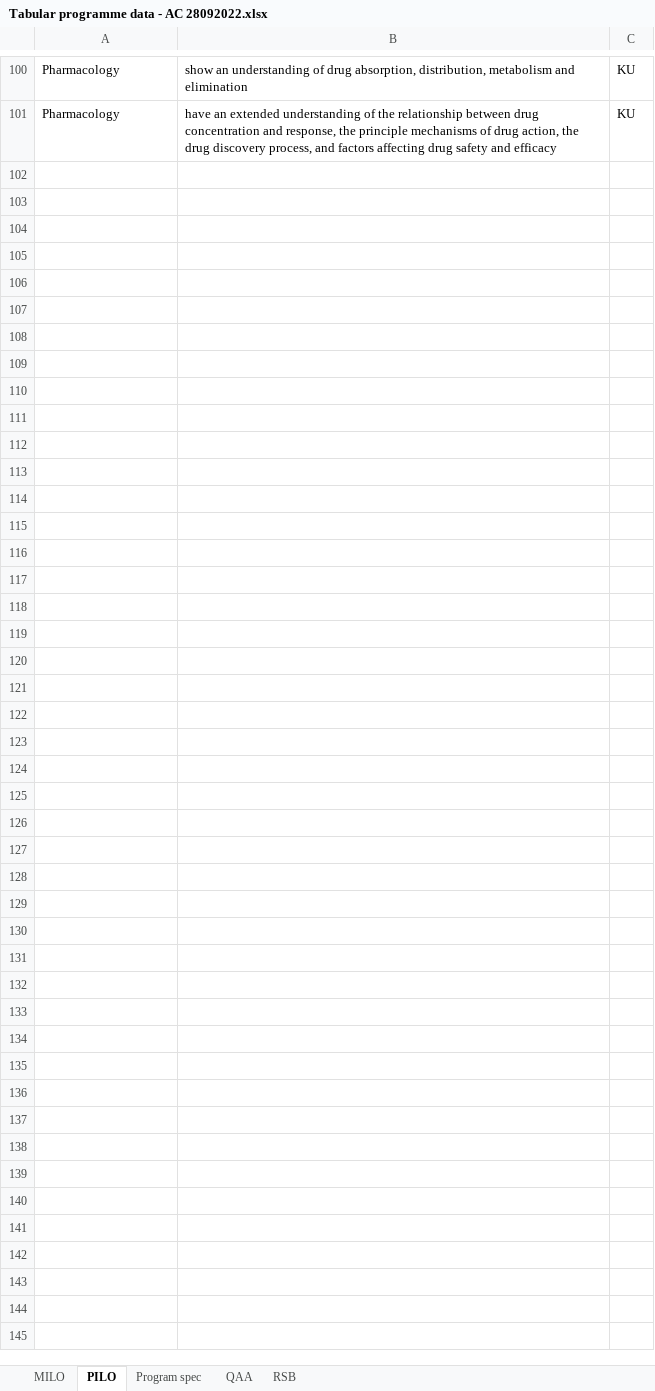
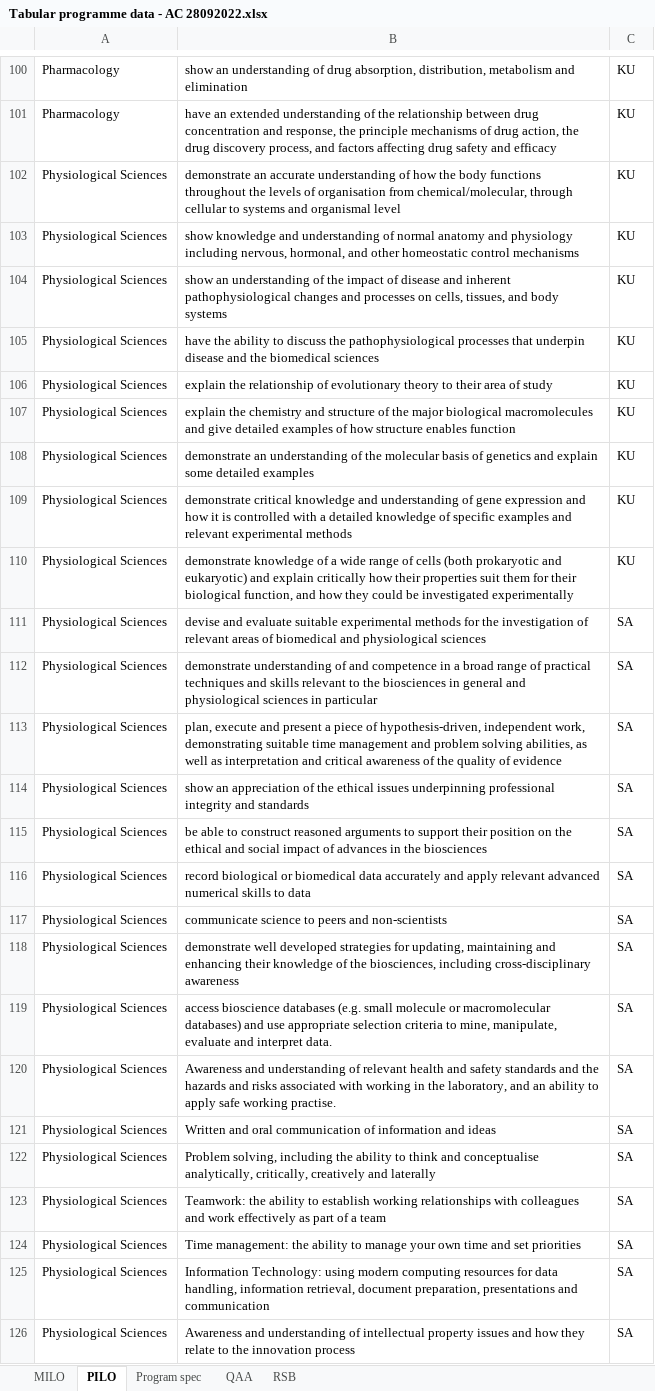
Before and after one commit to davidmam/curriculumTools, an Excel workbook: Tabular programme data - AC 28092022.xlsx, sheet PILO, drawn as a sheet; only a part is shown, gaps mark what is left out; values as stored, in another font and other column widths than the file's, no borders; the diff names each change by its address in the sheet, - before the commit and + after, or states it on an @@ line.

```diff
--- a/Tabular programme data - AC 28092022.xlsx (sheet PILO)
+++ b/Tabular programme data - AC 28092022.xlsx (sheet PILO)
+row 102: Physiological Sciences | demonstrate an accurate understanding of how the body functions throughout the levels of organisation from chemical/molecular, through cellular to systems and organismal level | KU
+row 103: Physiological Sciences | show knowledge and understanding of normal anatomy and physiology including nervous, hormonal, and other homeostatic control mechanisms | KU
+row 104: Physiological Sciences | show an understanding of the impact of disease and inherent pathophysiological changes and processes on cells, tissues, and body systems | KU
+row 105: Physiological Sciences | have the ability to discuss the pathophysiological processes that underpin disease and the biomedical sciences | KU
+row 106: Physiological Sciences | explain the relationship of evolutionary theory to their area of study | KU
+row 107: Physiological Sciences | explain the chemistry and structure of the major biological macromolecules and give detailed examples of how structure enables function | KU
+row 108: Physiological Sciences | demonstrate an understanding of the molecular basis of genetics and explain some detailed examples | KU
+row 109: Physiological Sciences | demonstrate critical knowledge and understanding of gene expression and how it is controlled with a detailed knowledge of specific examples and relevant experimental methods | KU
+row 110: Physiological Sciences | demonstrate knowledge of a wide range of cells (both prokaryotic and eukaryotic) and explain critically how their properties suit them for their biological function, and how they could be investigated experimentally | KU
+row 111: Physiological Sciences | devise and evaluate suitable experimental methods for the investigation of relevant areas of biomedical and physiological sciences | SA
+row 112: Physiological Sciences | demonstrate understanding of and competence in a broad range of practical techniques and skills relevant to the biosciences in general and physiological sciences in particular | SA
+row 113: Physiological Sciences | plan, execute and present a piece of hypothesis-driven, independent work, demonstrating suitable time management and problem solving abilities, as well as interpretation and critical awareness of the quality of evidence | SA
+row 114: Physiological Sciences | show an appreciation of the ethical issues underpinning professional integrity and standards | SA
+row 115: Physiological Sciences | be able to construct reasoned arguments to support their position on the ethical and social impact of advances in the biosciences | SA
+row 116: Physiological Sciences | record biological or biomedical data accurately and apply relevant advanced numerical skills to data | SA
+row 117: Physiological Sciences | communicate science to peers and non-scientists | SA
+row 118: Physiological Sciences | demonstrate well developed strategies for updating, maintaining and enhancing their knowledge of the biosciences, including cross-disciplinary awareness | SA
+row 119: Physiological Sciences | access bioscience databases (e.g. small molecule or macromolecular databases) and use appropriate selection criteria to mine, manipulate, evaluate and interpret data. | SA
+row 120: Physiological Sciences | Awareness and understanding of relevant health and safety standards and the hazards and risks associated with working in the laboratory, and an ability to apply safe working practise. | SA
+row 121: Physiological Sciences | Written and oral communication of information and ideas | SA
+row 122: Physiological Sciences | Problem solving, including the ability to think and conceptualise analytically, critically, creatively and laterally | SA
+row 123: Physiological Sciences | Teamwork: the ability to establish working relationships with colleagues and work effectively as part of a team | SA
+row 124: Physiological Sciences | Time management: the ability to manage your own time and set priorities | SA
+row 125: Physiological Sciences | Information Technology: using modern computing resources for data handling, information retrieval, document preparation, presentations and communication | SA
+row 126: Physiological Sciences | Awareness and understanding of intellectual property issues and how they relate to the innovation process | SA
```
Also changed, not shown: sheet MILO, LOmapping.xlsx, 3 other files.
